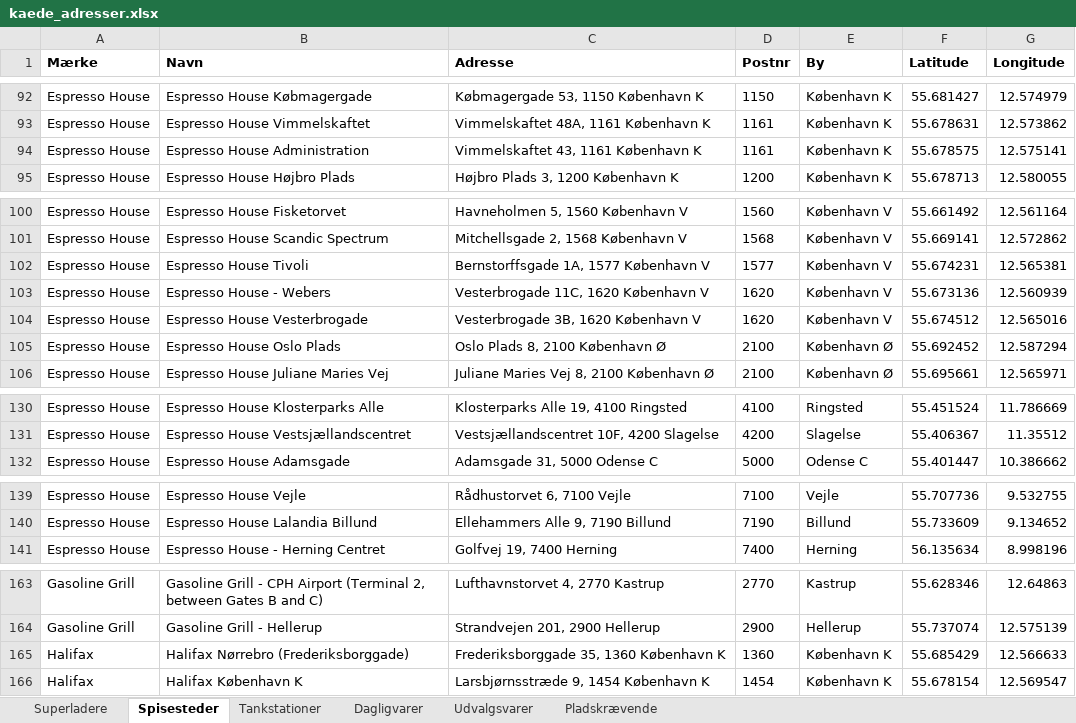
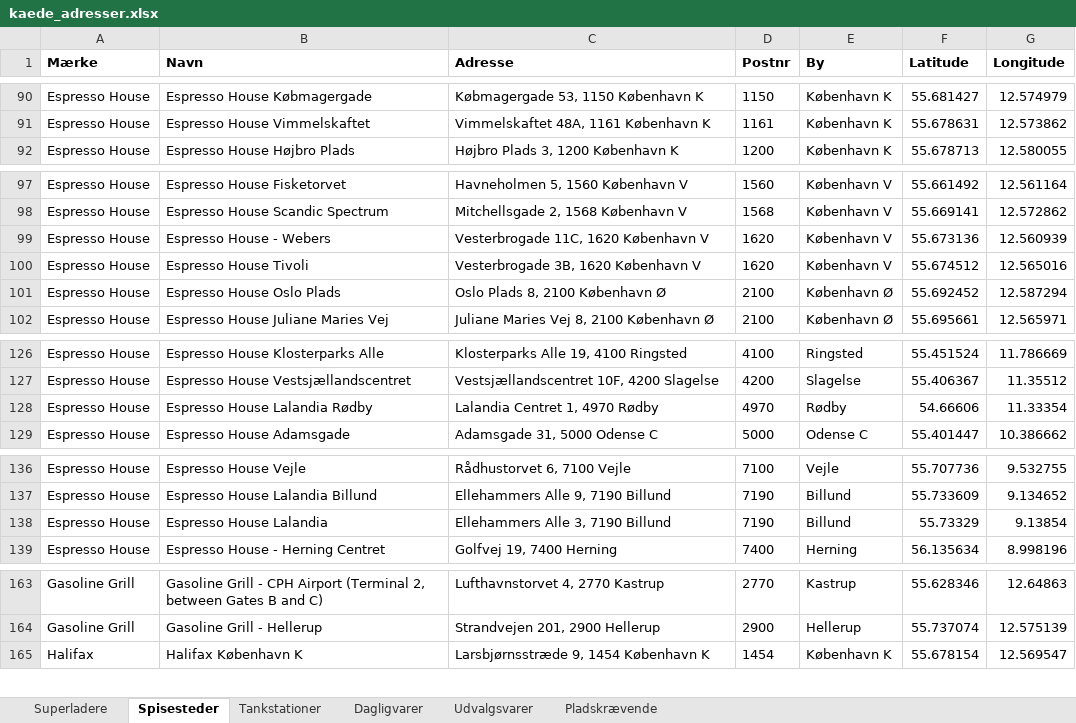
Before and after one commit to sfpkartago/retailkort, an Excel workbook: kaede_adresser.xlsx, sheet Spisesteder, drawn as a sheet; only a part is shown, gaps mark what is left out; values as stored, in another font and other column widths than the file's, no borders; removed rows and columns are numbered as before the commit, all else as after; the diff covers the shown part only; the diff names each change by its address in the sheet, - before the commit and + after, or states it on an @@ line.

```diff
--- a/kaede_adresser.xlsx (sheet Spisesteder)
+++ b/kaede_adresser.xlsx (sheet Spisesteder)
-row 94: Espresso House | Espresso House Administration | Vimmelskaftet 43, 1161 København K | 1161 | København K | 55.678575 | 12.575141
-row 102: Espresso House | Espresso House Tivoli | Bernstorffsgade 1A, 1577 København V | 1577 | København V | 55.674231 | 12.565381
-B100 (Navn): Espresso House Vesterbrogade
+B100 (Navn): Espresso House Tivoli
+row 128: Espresso House | Espresso House Lalandia Rødby | Lalandia Centret 1, 4970 Rødby | 4970 | Rødby | 54.66606 | 11.33354
+row 138: Espresso House | Espresso House Lalandia | Ellehammers Alle 3, 7190 Billund | 7190 | Billund | 55.73329 | 9.13854
-row 165: Halifax | Halifax Nørrebro (Frederiksborggade) | Frederiksborggade 35, 1360 København K | 1360 | København K | 55.685429 | 12.566633
```
Also changed, not shown: 5 added rows, 3 removed rows and 32 edited cells elsewhere in this sheet, 9 other files.
